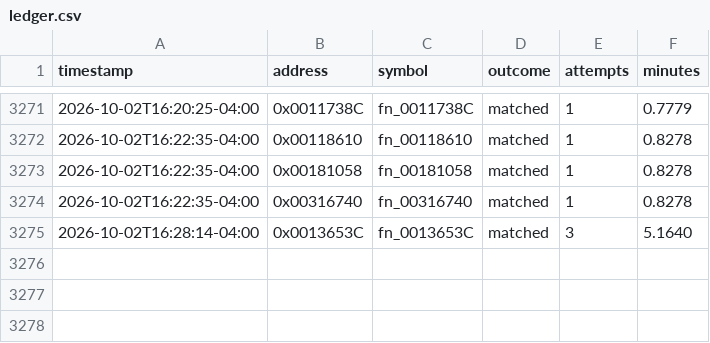
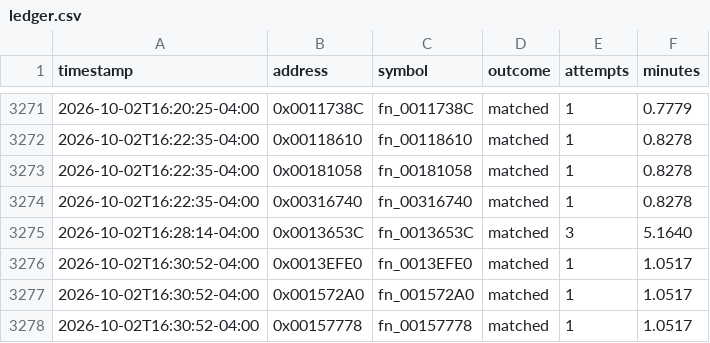
Before and after one commit to exgota/super-mario-3d-land-browser, a CSV file: project/ledger.csv, drawn as a sheet; only a part is shown, gaps mark what is left out.

```diff
--- a/project/ledger.csv
+++ b/project/ledger.csv
@@ -3275 +3275,4 @@ timestamp,address,symbol,outcome,attempts,minutes
 2026-10-02T16:28:14-04:00,0x0013653C,fn_0013653C,matched,3,5.1640
+2026-10-02T16:30:52-04:00,0x0013EFE0,fn_0013EFE0,matched,1,1.0517
+2026-10-02T16:30:52-04:00,0x001572A0,fn_001572A0,matched,1,1.0517
+2026-10-02T16:30:52-04:00,0x00157778,fn_00157778,matched,1,1.0517
```
Also changed, not shown: 2 other files.
